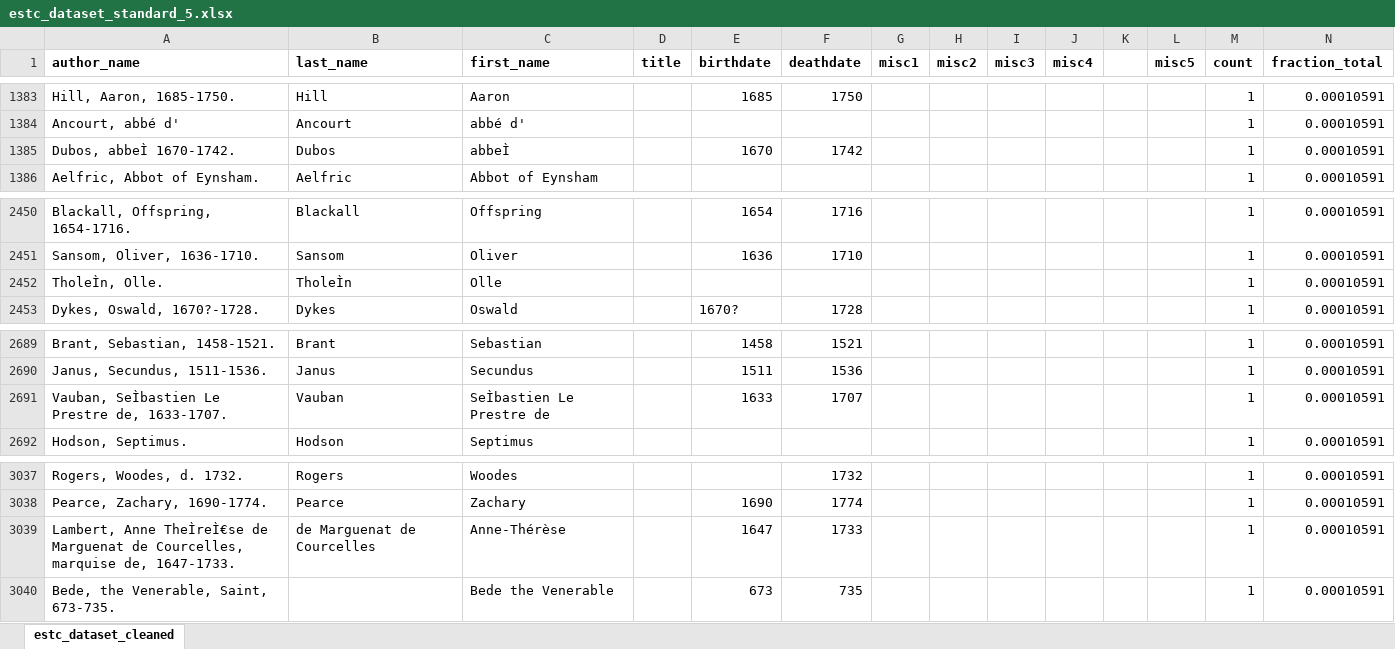
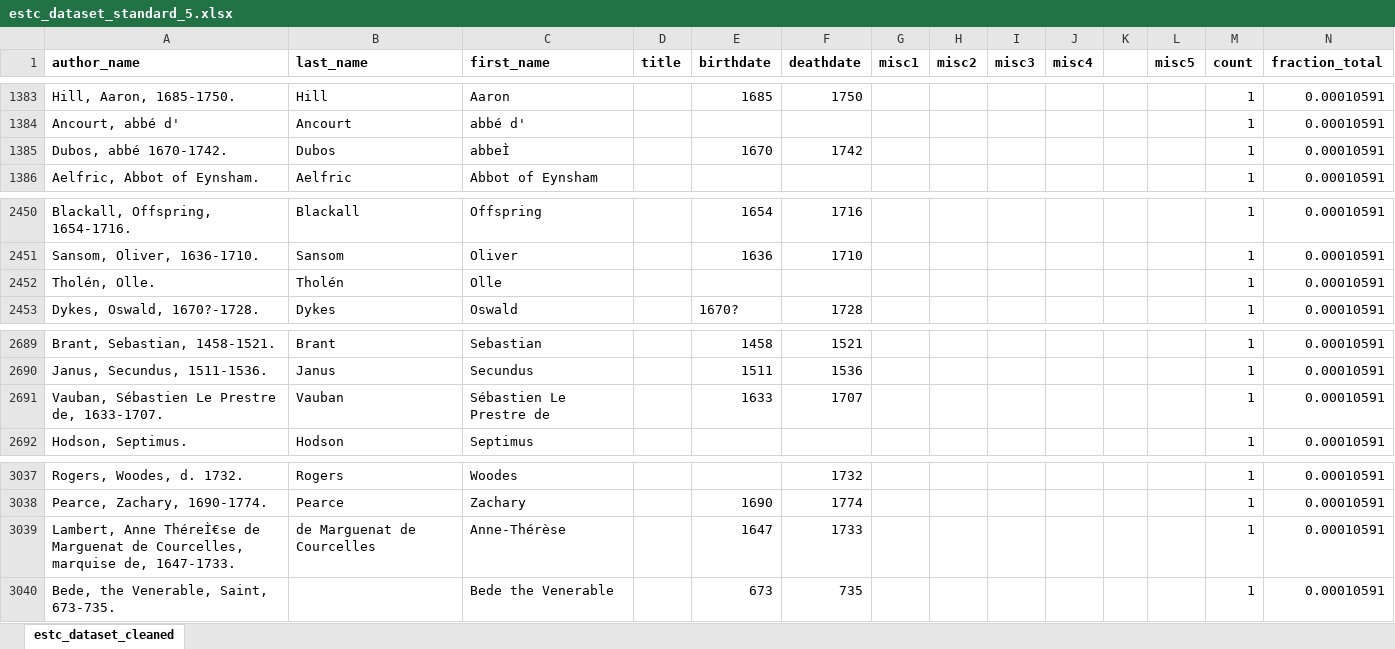
Before and after one commit to asnowmenjig/IS590-Open-Data-Mashups, an Excel workbook: dataset-inventory/estc/estc_dataset_standard_5.xlsx, sheet estc_dataset_cleaned, drawn as a sheet; only a part is shown, gaps mark what is left out; values as stored, in another font and other column widths than the file's, no borders; the diff covers the shown part only; the diff names each change by its address in the sheet, - before the commit and + after, or states it on an @@ line.

```diff
--- a/dataset-inventory/estc/estc_dataset_standard_5.xlsx (sheet estc_dataset_cleaned)
+++ b/dataset-inventory/estc/estc_dataset_standard_5.xlsx (sheet estc_dataset_cleaned)
-A1385 (author_name): Dubos, abbeÌ 1670-1742.
+A1385 (author_name): Dubos, abbé 1670-1742.
-A2452 (author_name): TholeÌn, Olle.
+A2452 (author_name): Tholén, Olle.
-B2452 (last_name): TholeÌn
+B2452 (last_name): Tholén
-A2691 (author_name): Vauban, SeÌbastien Le Prestre de, 1633-1707.
+A2691 (author_name): Vauban, Sébastien Le Prestre de, 1633-1707.
-C2691 (first_name): SeÌbastien Le Prestre de
+C2691 (first_name): Sébastien Le Prestre de
-A3039 (author_name): Lambert, Anne TheÌreÌ€se de Marguenat…
+A3039 (author_name): Lambert, Anne ThéreÌ€se de Marguenat…
```
Also changed, not shown: 22 edited cells elsewhere in this sheet, dataset-inventory/estc/estc_dataset_standard_4.xlsx.
